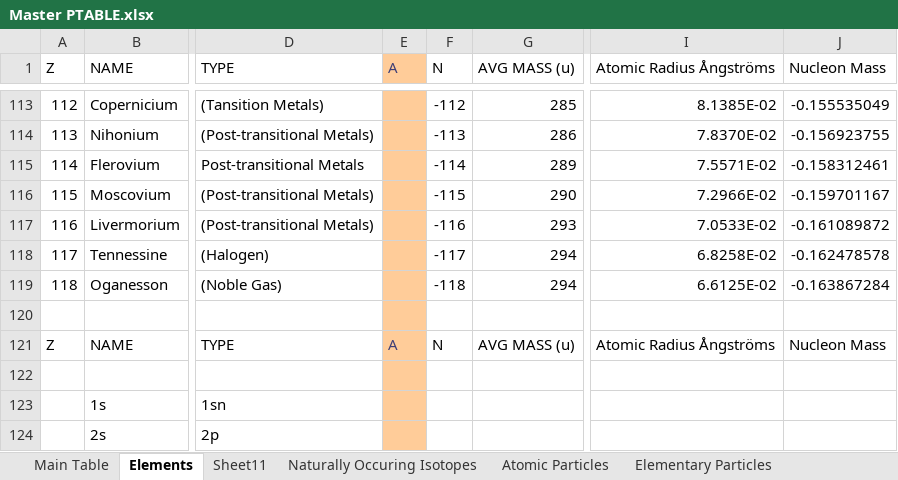
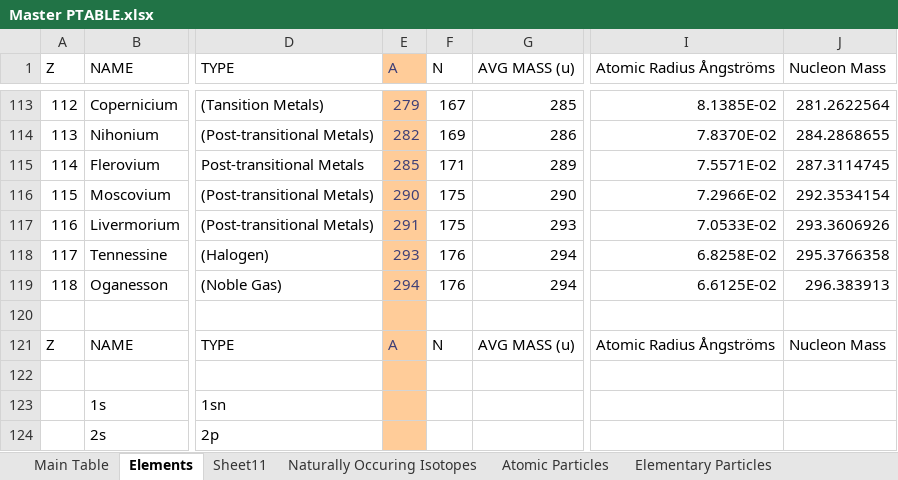
Before and after one commit to USAMRICD-UW-Fred-Hutch-Cancer-Research/Periodic-Table-of-Elements, an Excel workbook: Master PTABLE.xlsx, sheet Elements, drawn as a sheet; only a part is shown, gaps mark what is left out; values as stored, in another font and other column widths than the file's, no borders; the diff covers the shown part only; the diff names each change by its address in the sheet, - before the commit and + after, or states it on an @@ line.

```diff
--- a/Master PTABLE.xlsx (sheet Elements)
+++ b/Master PTABLE.xlsx (sheet Elements)
-E113 (A): (empty)
+E113 (A): 279
-F113 (N): -112
+F113 (N): 167
-J113 (Nucleon Mass): -0.155535049
+J113 (Nucleon Mass): 281.2622564
-E114 (A): (empty)
+E114 (A): 282
-F114 (N): -113
+F114 (N): 169
-J114 (Nucleon Mass): -0.156923755
+J114 (Nucleon Mass): 284.2868655
-E115 (A): (empty)
+E115 (A): 285
-F115 (N): -114
+F115 (N): 171
-J115 (Nucleon Mass): -0.158312461
+J115 (Nucleon Mass): 287.3114745
-E116 (A): (empty)
+E116 (A): 290
-F116 (N): -115
+F116 (N): 175
-J116 (Nucleon Mass): -0.159701167
+J116 (Nucleon Mass): 292.3534154
-E117 (A): (empty)
+E117 (A): 291
-F117 (N): -116
+F117 (N): 175
-J117 (Nucleon Mass): -0.161089872
+J117 (Nucleon Mass): 293.3606926
-E118 (A): (empty)
+E118 (A): 293
-F118 (N): -117
+F118 (N): 176
-J118 (Nucleon Mass): -0.162478578
+J118 (Nucleon Mass): 295.3766358
-E119 (A): (empty)
+E119 (A): 294
-F119 (N): -118
+F119 (N): 176
-J119 (Nucleon Mass): -0.163867284
+J119 (Nucleon Mass): 296.383913
```
Also changed, not shown: 61 edited cells elsewhere in this sheet.
